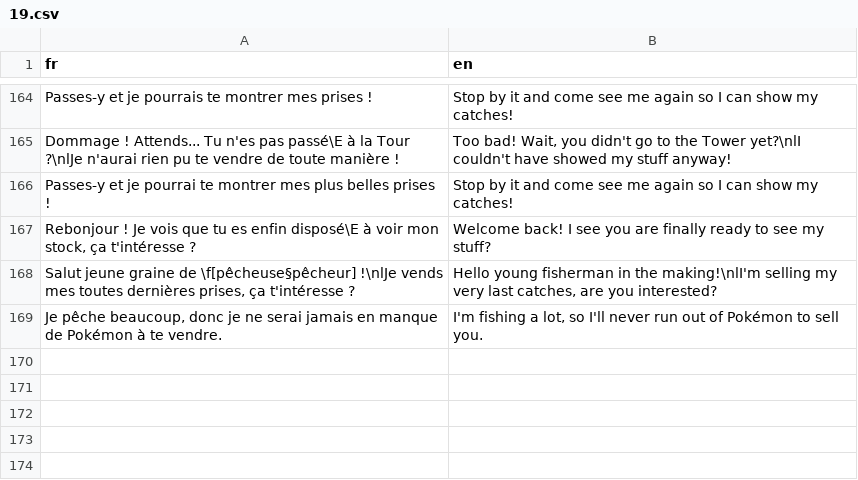
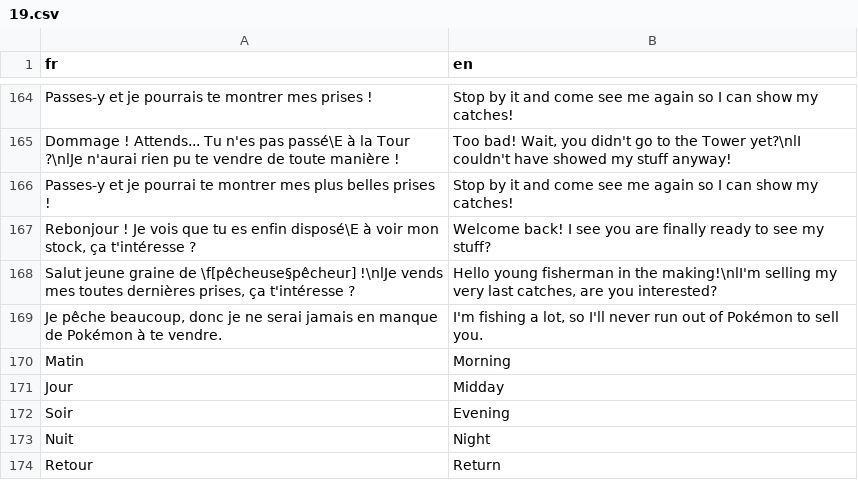
Before and after one commit to PokemonWorkshop/PSDKTechnicalDemo, a CSV file: Data/Text/Dialogs/19.csv, drawn as a sheet; only a part is shown, gaps mark what is left out; the diff names each change by its address in the sheet, - before the commit and + after, or states it on an @@ line.

Commit message:
Correct softlock in Battle Arena, correct lack of translation, correct lack of systemtag in cave map

```diff
--- a/Data/Text/Dialogs/19.csv
+++ b/Data/Text/Dialogs/19.csv
+row 170: Matin | Morning
+row 171: Jour | Midday
+row 172: Soir | Evening
+row 173: Nuit | Night
+row 174: Retour | Return
```
Also changed, not shown: 10 other files.
